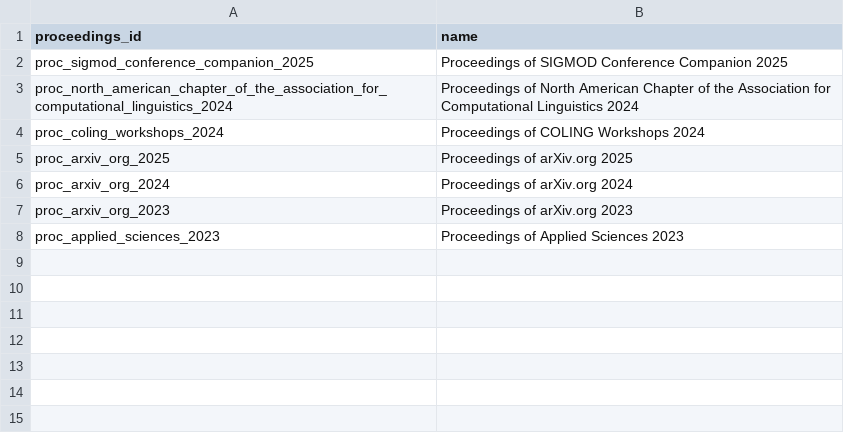
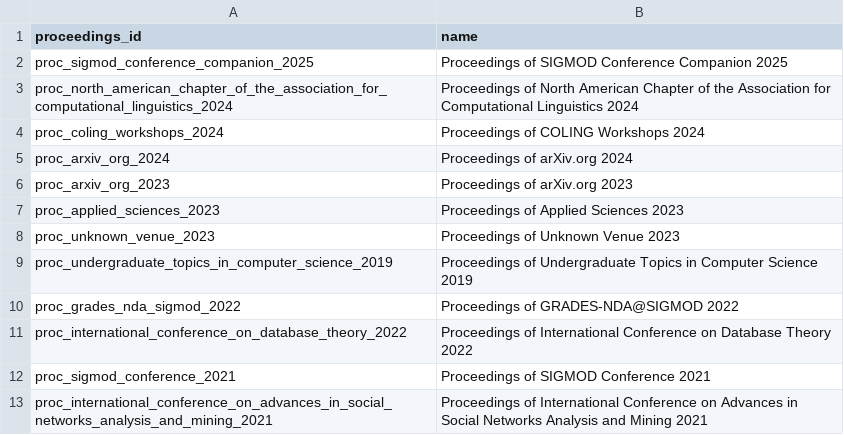
Before and after one commit to taaniagonzaalez/sdm-project-1, a CSV file: graph_csv/proceedings.csv, drawn as a sheet.

```diff
--- a/graph_csv/proceedings.csv
+++ b/graph_csv/proceedings.csv
@@ -4,3 +4,2 @@ proc_north_american_chapter_of_the_association_for_computational_linguistics_202
 proc_coling_workshops_2024,Proceedings of COLING Workshops 2024
-proc_arxiv_org_2025,Proceedings of arXiv.org 2025
 proc_arxiv_org_2024,Proceedings of arXiv.org 2024
@@ -8 +7,7 @@ proc_arxiv_org_2023,Proceedings of arXiv.org 2023
 proc_applied_sciences_2023,Proceedings of Applied Sciences 2023
+proc_unknown_venue_2023,Proceedings of Unknown Venue 2023
+proc_undergraduate_topics_in_computer_science_2019,Proceedings of Undergraduate Topics in Computer Science 2019
+proc_grades_nda_sigmod_2022,Proceedings of GRADES-NDA@SIGMOD 2022
+proc_international_conference_on_database_theory_2022,Proceedings of International Conference on Database Theory 2022
+proc_sigmod_conference_2021,Proceedings of SIGMOD Conference 2021
+proc_international_conference_on_advances_in_social_networks_analysis_and_mining_2021,Proceedings of International Conference on Advances in Social Networks Analysis and Mining 2021
```
Also changed, not shown: graph_csv/author_writes_paper.csv, graph_csv/authors.csv, 26 other files.
